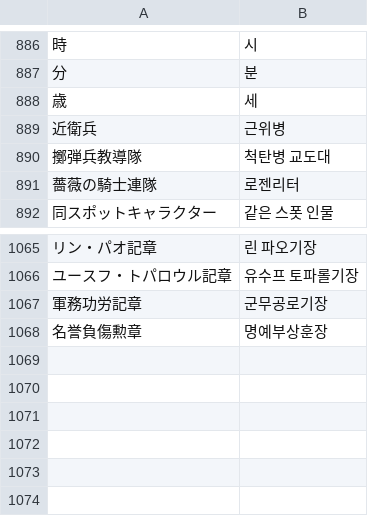
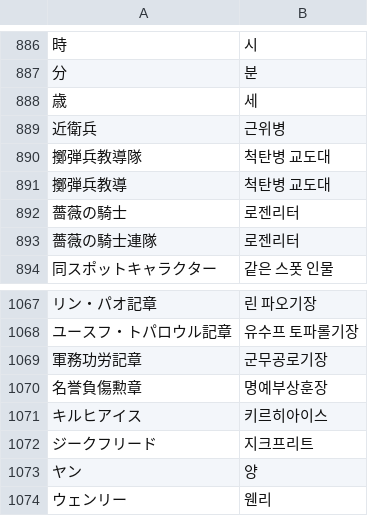
Before and after one commit to peppone-choi/logh7, a TSV file: l10n/ui-terms.ko.tsv, drawn as a sheet; only a part is shown, gaps mark what is left out.

```diff
--- a/l10n/ui-terms.ko.tsv
+++ b/l10n/ui-terms.ko.tsv
@@ -890,2 +890,4 @@
 擲弾兵教導隊	척탄병 교도대
+擲弾兵教導	척탄병 교도대
+薔薇の騎士	로젠리터
 薔薇の騎士連隊	로젠리터
@@ -1068 +1070,5 @@
 名誉負傷勲章	명예부상훈장
+キルヒアイス	키르히아이스
+ジークフリード	지크프리트
+ヤン	양
+ウェンリー	웬리
```
Also changed, not shown: 54 other files.
